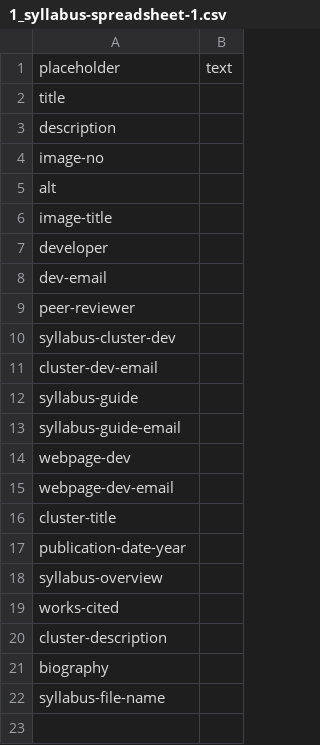
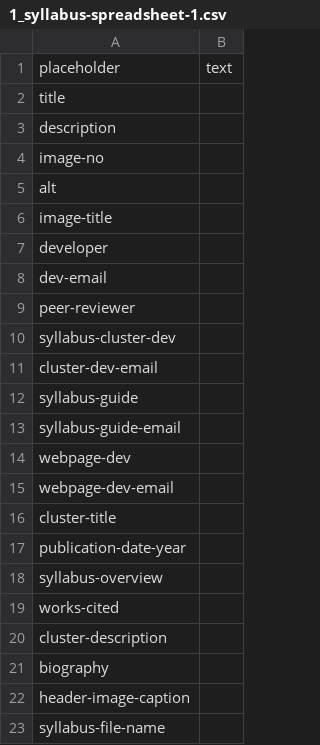
Before and after one commit to undiscipliningvc/undiscipliningvc, a CSV file: 0_dev/python-files/main/1_syllabus-spreadsheet-1.csv, drawn as a sheet.

Commit message:
u csv template

```diff
--- a/0_dev/python-files/main/1_syllabus-spreadsheet-1.csv
+++ b/0_dev/python-files/main/1_syllabus-spreadsheet-1.csv
@@ -21,2 +21,3 @@ cluster-description,
 biography,
+header-image-caption,
 syllabus-file-name,
```
